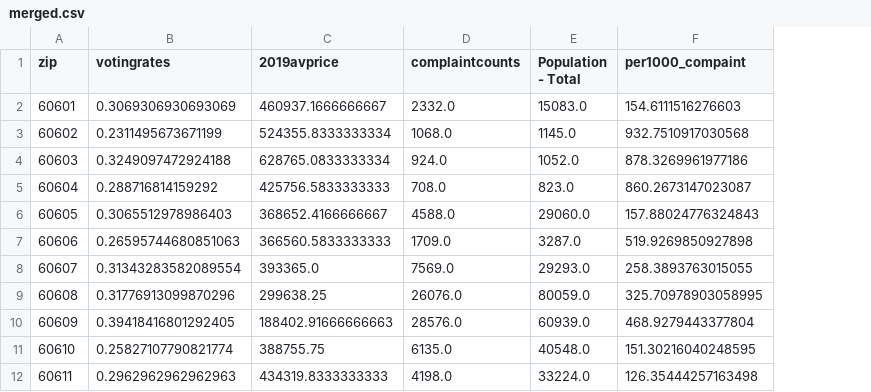
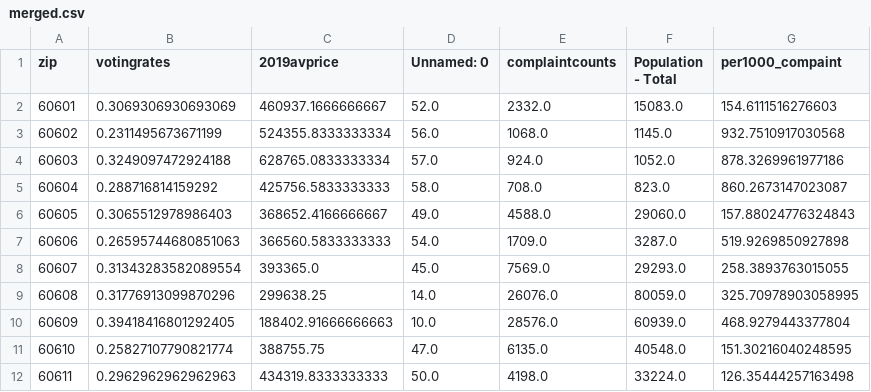
Before and after one commit to kdumais111/The-Civic-Side, a CSV file: merged.csv, drawn as a sheet; only a part is shown; the diff names each change by its address in the sheet, - before the commit and + after, or states it on an @@ line.

```diff
--- a/merged.csv
+++ b/merged.csv
+column D (Unnamed: 0), rows 2-12: 52.0 | 56.0 | 57.0 | 58.0 | 49.0 | 54.0 | 45.0 | 14.0 | 10.0 | 47.0 | 50.0
```
Also changed, not shown: 8 other files.
